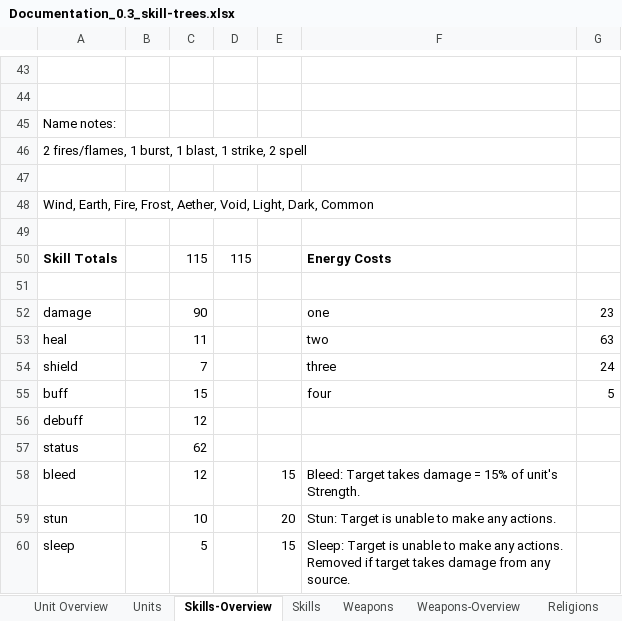
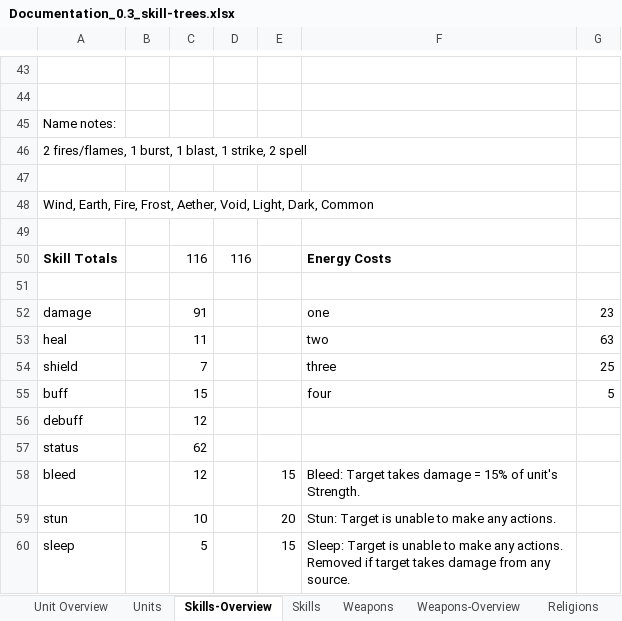
Before and after one commit to dtm32/monogame-project, an Excel workbook: Documentation_0.3_skill-trees.xlsx, sheet Skills-Overview, drawn as a sheet; only a part is shown, gaps mark what is left out; values as stored, in another font and other column widths than the file's, no borders; the diff names each change by its address in the sheet, - before the commit and + after, or states it on an @@ line.

```diff
--- a/Documentation_0.3_skill-trees.xlsx (sheet Skills-Overview)
+++ b/Documentation_0.3_skill-trees.xlsx (sheet Skills-Overview)
-C50: 115
+C50: 116
-D50: 115
+D50: 116
-C52: 90
+C52: 91
-G54: 24
+G54: 25
```
Also changed, not shown: sheet Skills, formulas that keep their value, 6 other files.
